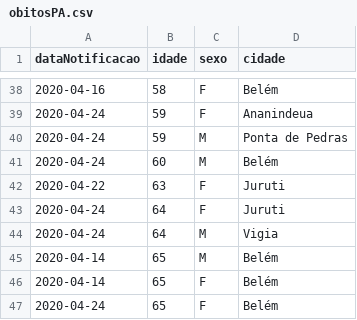
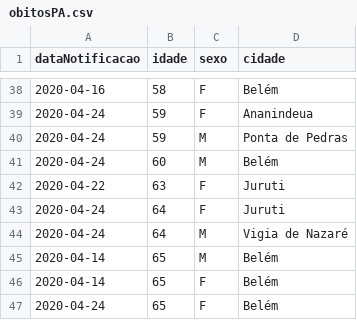
Before and after one commit to linocesar/covidpa, a CSV file: obitosPA.csv, drawn as a sheet; only a part is shown, gaps mark what is left out; the diff covers the shown part only.

```diff
--- a/obitosPA.csv
+++ b/obitosPA.csv
@@ -43,3 +43,3 @@ dataNotificacao,idade,sexo,cidade
 2020-04-24,64,F,Juruti
-2020-04-24,64,M,Vigia
+2020-04-24,64,M,Vigia de Nazaré
 2020-04-14,65,M,Belém
```
Also changed, not shown: 43 added rows elsewhere in this file, geoloc-cidade-para.csv, 2 other files.
